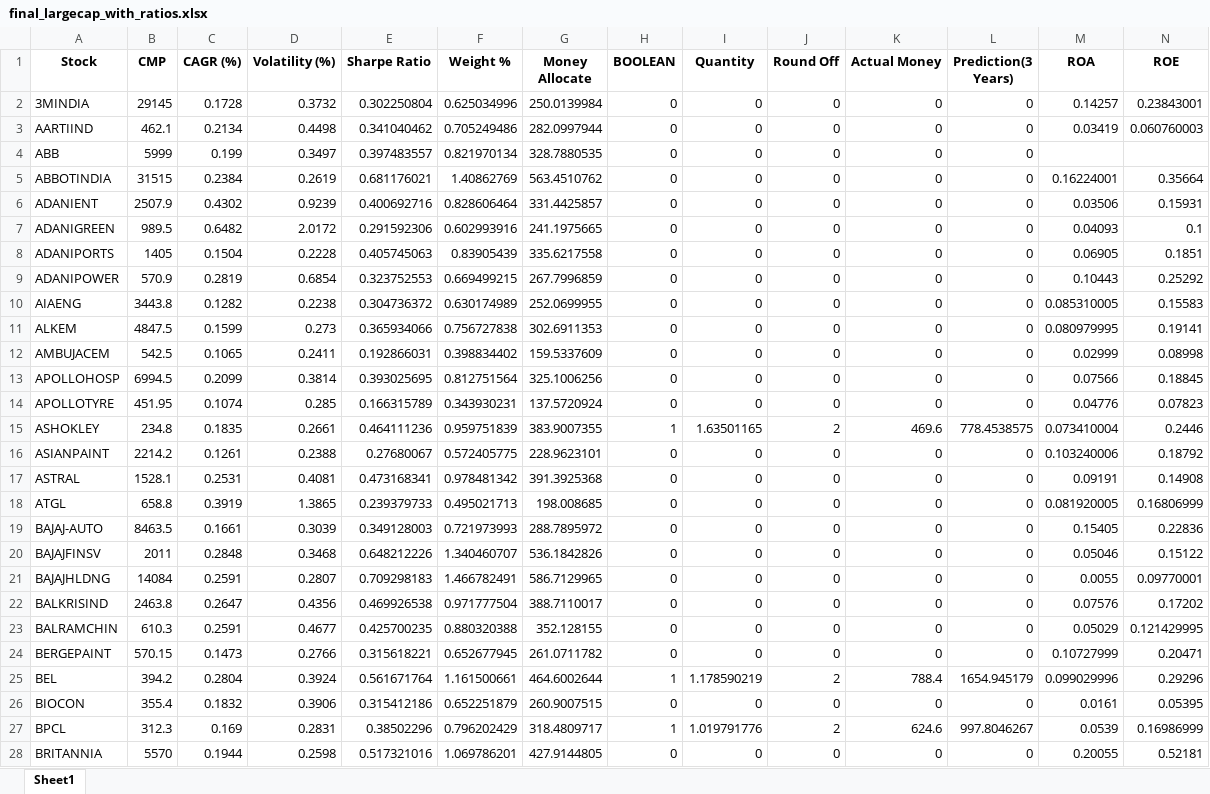
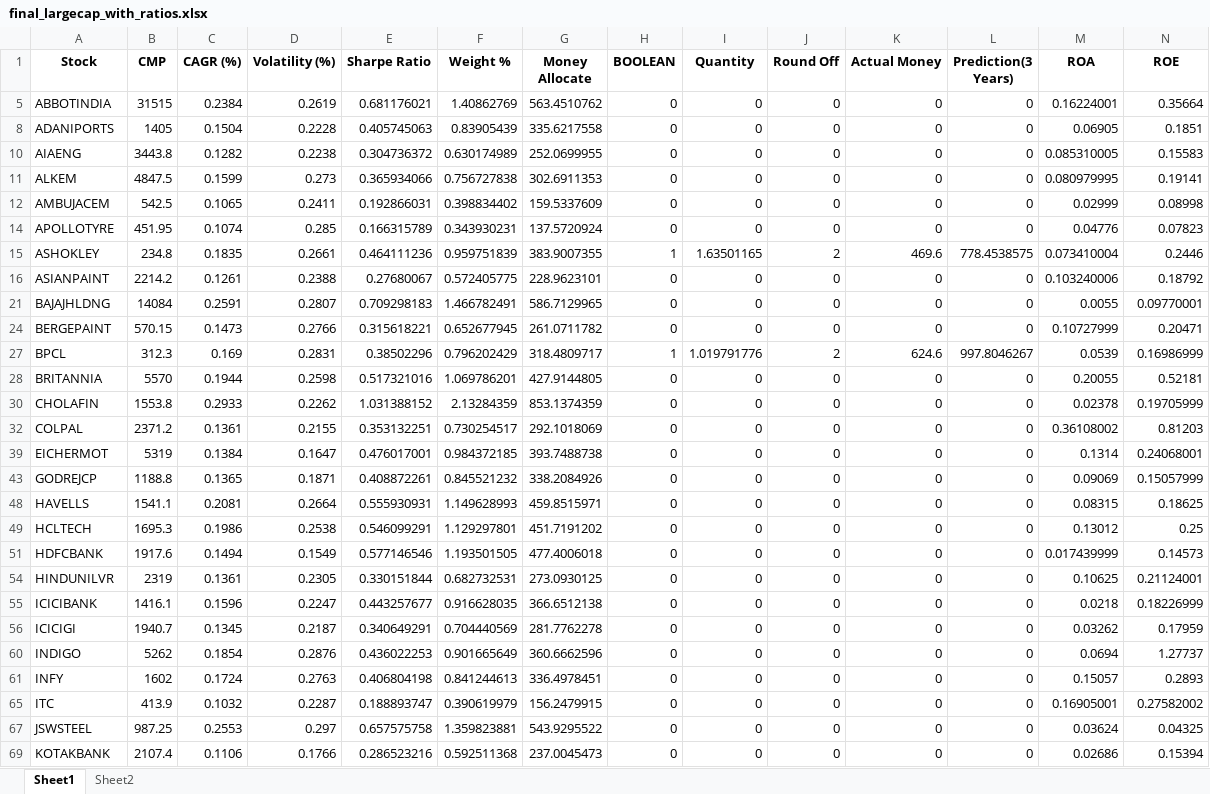
Before and after one commit to codedemon123/Portfolio-Managment, an Excel workbook: final_largecap_with_ratios.xlsx, sheet Sheet1, drawn as a sheet; only a part is shown; the shorter side is filled out with more unchanged rows; values as stored, in another font and other column widths than the file's, no borders; rows hold the shown columns only; the diff covers the shown part only; the diff names each change by its address in the sheet, - before the commit and + after, or states it on an @@ line.

Commit message:
Finalised Phase 1

```diff
--- a/final_largecap_with_ratios.xlsx (sheet Sheet1)
+++ b/final_largecap_with_ratios.xlsx (sheet Sheet1)
+sheet tab: Sheet2
@@ row 2 hidden: 3MINDIA | 29145 | 0.1728 | 0.3732 | 0.302250804 | 0.625034996 | 250.0139984 | 0 | 0 | 0 | 0 | 0 | 0.14257 | 0.23843001 @@
@@ row 3 hidden: AARTIIND | 462.1 | 0.2134 | 0.4498 | 0.341040462 | 0.705249486 | 282.0997944 | 0 | 0 | 0 | 0 | 0 | 0.03419 | 0.060760003 @@
@@ row 4 hidden: ABB | 5999 | 0.199 | 0.3497 | 0.397483557 | 0.821970134 | 328.7880535 | 0 | 0 | 0 | 0 | 0 @@
@@ row 6 hidden: ADANIENT | 2507.9 | 0.4302 | 0.9239 | 0.400692716 | 0.828606464 | 331.4425857 | 0 | 0 | 0 | 0 | 0 | 0.03506 | 0.15931 @@
@@ row 7 hidden: ADANIGREEN | 989.5 | 0.6482 | 2.0172 | 0.291592306 | 0.602993916 | 241.1975665 | 0 | 0 | 0 | 0 | 0 | 0.04093 | 0.1 @@
@@ row 9 hidden: ADANIPOWER | 570.9 | 0.2819 | 0.6854 | 0.323752553 | 0.669499215 | 267.7996859 | 0 | 0 | 0 | 0 | 0 | 0.10443 | 0.25292 @@
@@ row 13 hidden: APOLLOHOSP | 6994.5 | 0.2099 | 0.3814 | 0.393025695 | 0.812751564 | 325.1006256 | 0 | 0 | 0 | 0 | 0 | 0.07566 | 0.18845 @@
@@ row 17 hidden: ASTRAL | 1528.1 | 0.2531 | 0.4081 | 0.473168341 | 0.978481342 | 391.3925368 | 0 | 0 | 0 | 0 | 0 | 0.09191 | 0.14908 @@
@@ row 18 hidden: ATGL | 658.8 | 0.3919 | 1.3865 | 0.239379733 | 0.495021713 | 198.008685 | 0 | 0 | 0 | 0 | 0 | 0.081920005 | 0.16806999 @@
@@ row 19 hidden: BAJAJ-AUTO | 8463.5 | 0.1661 | 0.3039 | 0.349128003 | 0.721973993 | 288.7895972 | 0 | 0 | 0 | 0 | 0 | 0.15405 | 0.22836 @@
@@ row 20 hidden: BAJAJFINSV | 2011 | 0.2848 | 0.3468 | 0.648212226 | 1.340460707 | 536.1842826 | 0 | 0 | 0 | 0 | 0 | 0.05046 | 0.15122 @@
@@ row 22 hidden: BALKRISIND | 2463.8 | 0.2647 | 0.4356 | 0.469926538 | 0.971777504 | 388.7110017 | 0 | 0 | 0 | 0 | 0 | 0.07576 | 0.17202 @@
@@ row 23 hidden: BALRAMCHIN | 610.3 | 0.2591 | 0.4677 | 0.425700235 | 0.880320388 | 352.128155 | 0 | 0 | 0 | 0 | 0 | 0.05029 | 0.121429995 @@
@@ row 25 hidden: BEL | 394.2 | 0.2804 | 0.3924 | 0.561671764 | 1.161500661 | 464.6002644 | 1 | 1.178590219 | 2 | 788.4 | 1654.945179 | 0.099029996 | 0.29296 @@
@@ row 26 hidden: BIOCON | 355.4 | 0.1832 | 0.3906 | 0.315412186 | 0.652251879 | 260.9007515 | 0 | 0 | 0 | 0 | 0 | 0.0161 | 0.05395 @@
```
Also changed, not shown: 4 removed rows and 62 hidden or unhidden rows elsewhere in this sheet, optimized_portfolio_largecap.xlsx, optimized_portfolio_midsmallcap.xlsx, 4 other files.
